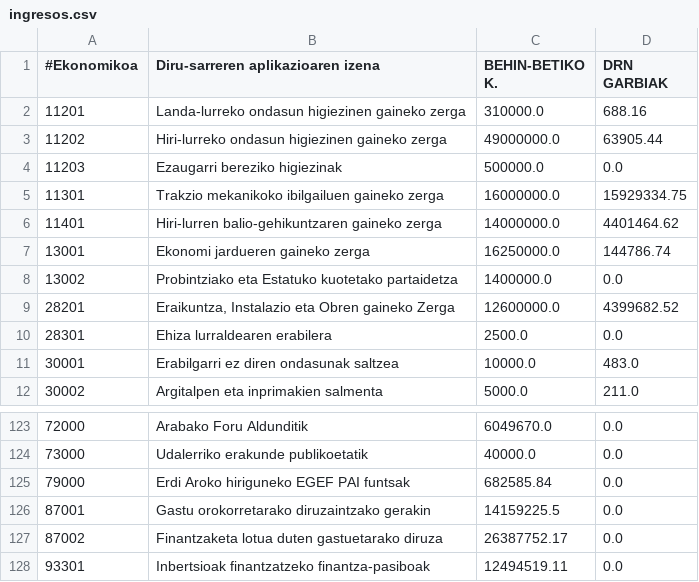
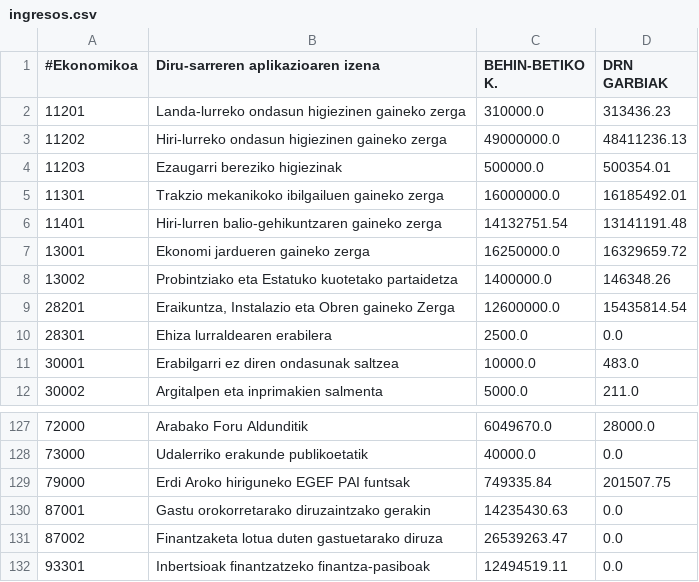
Before and after one commit to civio/presupuesto-vitoriagasteiz, a CSV file: data/eu/municipio/2026/ingresos.csv, drawn as a sheet; only a part is shown, gaps mark what is left out; the diff covers the shown part only.

```diff
--- a/data/eu/municipio/2026/ingresos.csv
+++ b/data/eu/municipio/2026/ingresos.csv
@@ -1,9 +1,9 @@
 #Ekonomikoa,Diru-sarreren aplikazioaren izena,BEHIN-BETIKO K.,DRN GARBIAK
-11201,Landa-lurreko ondasun higiezinen gaineko zerga,310000.0,688.16
-11202,Hiri-lurreko ondasun higiezinen gaineko zerga,49000000.0,63905.44
-11203,Ezaugarri bereziko higiezinak,500000.0,0.0
-11301,Trakzio mekanikoko ibilgailuen gaineko zerga,16000000.0,15929334.75
-11401,Hiri-lurren balio-gehikuntzaren gaineko zerga,14000000.0,4401464.62
-13001,Ekonomi jardueren gaineko zerga,16250000.0,144786.74
-13002,Probintziako eta Estatuko kuotetako partaidetza,1400000.0,0.0
-28201,"Eraikuntza, Instalazio eta Obren gaineko Zerga",12600000.0,4399682.52
+11201,Landa-lurreko ondasun higiezinen gaineko zerga,310000.0,313436.23
+11202,Hiri-lurreko ondasun higiezinen gaineko zerga,49000000.0,48411236.13
+11203,Ezaugarri bereziko higiezinak,500000.0,500354.01
+11301,Trakzio mekanikoko ibilgailuen gaineko zerga,16000000.0,16185492.01
+11401,Hiri-lurren balio-gehikuntzaren gaineko zerga,14132751.54,13141191.48
+13001,Ekonomi jardueren gaineko zerga,16250000.0,16329659.72
+13002,Probintziako eta Estatuko kuotetako partaidetza,1400000.0,146348.26
+28201,"Eraikuntza, Instalazio eta Obren gaineko Zerga",12600000.0,15435814.54
@@ -123,6 +127,6 @@
-72000,Arabako Foru Aldunditik,6049670.0,0.0
+72000,Arabako Foru Aldunditik,6049670.0,28000.0
 73000,Udalerriko erakunde publikoetatik,40000.0,0.0
-79000,Erdi Aroko hiriguneko EGEF PAI funtsak,682585.84,0.0
-87001,Gastu orokorretarako diruzaintzako gerakin,14159225.5,0.0
-87002,Finantzaketa lotua duten gastuetarako diruza,26387752.17,0.0
+79000,Erdi Aroko hiriguneko EGEF PAI funtsak,749335.84,201507.75
+87001,Gastu orokorretarako diruzaintzako gerakin,14235430.63,0.0
+87002,Finantzaketa lotua duten gastuetarako diruza,26539263.47,0.0
 93301,Inbertsioak finantzatzeko finantza-pasiboak,12494519.11,0.0
```
Also changed, not shown: 4 added rows and 89 edited cells elsewhere in this file, data/es/municipio/2026/ejecucion_gastos.csv, data/es/municipio/2026/gastos.csv, 7 other files.
